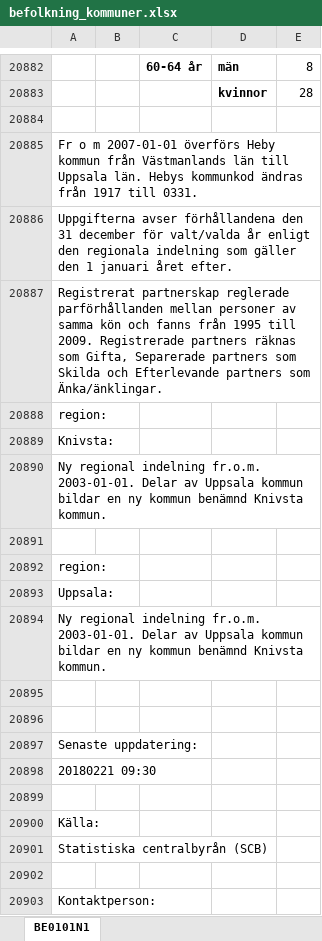
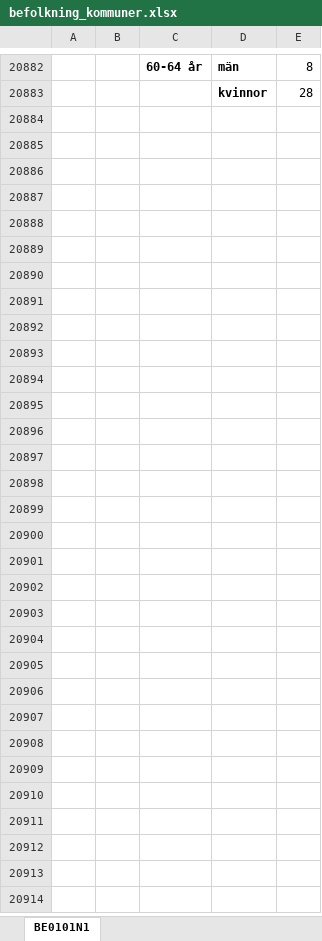
Before and after one commit to CowboardKeyboys/HFS2018, an Excel workbook: geoWeight/befolkning_kommuner.xlsx, sheet BE0101N1, drawn as a sheet; only a part is shown, gaps mark what is left out; values as stored, in another font and other column widths than the file's, no borders; removed rows and columns are numbered as before the commit, all else as after; the diff covers the shown part only; the diff names each change by its address in the sheet, - before the commit and + after, or states it on an @@ line.

```diff
--- a/geoWeight/befolkning_kommuner.xlsx (sheet BE0101N1)
+++ b/geoWeight/befolkning_kommuner.xlsx (sheet BE0101N1)
-row 20884: (empty)
-row 20885: Fr o m 2007-01-01 överförs Heby kommun från Västmanlands län till Uppsala län. Hebys kommunkod ändras från 1917 till 0331.
-row 20886: Uppgifterna avser förhållandena den 31 december för valt/valda år enligt den regionala indelning som gäller den 1 januari året efter.
-row 20887: Registrerat partnerskap reglerade parförhållanden mellan personer av samma kön och fanns från 1995 till 2009. Registrerade partners räknas som Gifta, Separerade partners som Skilda och Efterlevande partners som Änka/änklingar.
-row 20888: region:
-row 20889: Knivsta:
-row 20890: Ny regional indelning fr.o.m. 2003-01-01. Delar av Uppsala kommun bildar en ny kommun benämnd Knivsta kommun.
-row 20891: (empty)
-row 20892: region:
-row 20893: Uppsala:
-row 20894: Ny regional indelning fr.o.m. 2003-01-01. Delar av Uppsala kommun bildar en ny kommun benämnd Knivsta kommun.
-row 20895: (empty)
-row 20896: (empty)
-row 20897: Senaste uppdatering:
-row 20898: 20180221 09:30
-row 20899: (empty)
-row 20900: Källa:
-row 20901: Statistiska centralbyrån (SCB)
-row 20902: (empty)
-row 20903: Kontaktperson:
```
Also changed, not shown: 1 added row and 31 removed rows elsewhere in this sheet, 2 other files.
